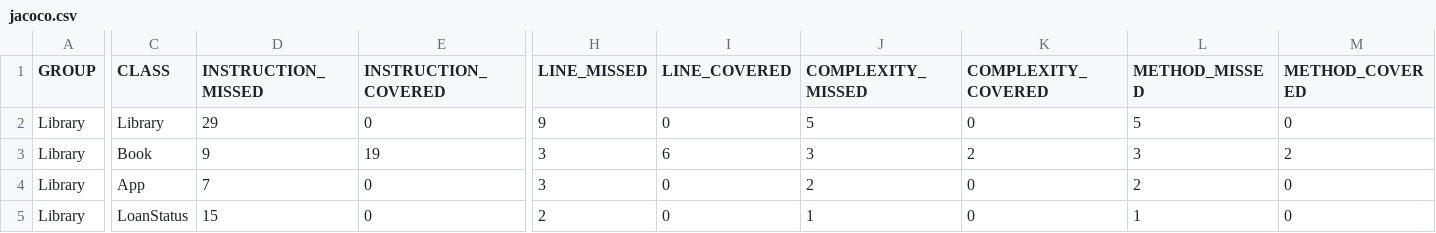
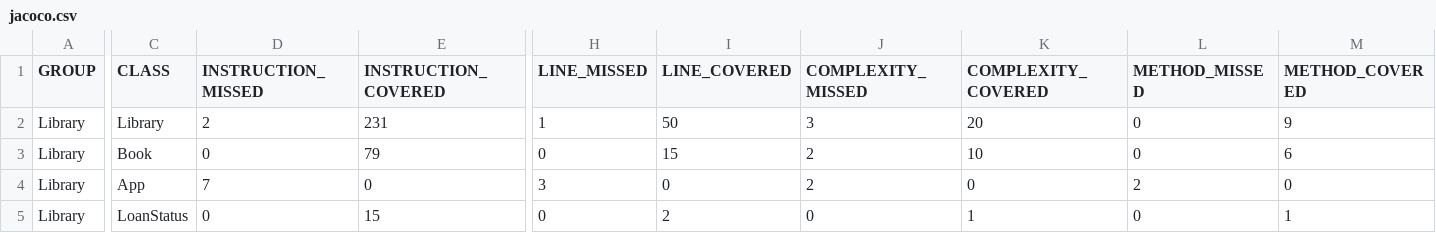
Before and after one commit to Sebastian-villarraga/CVDS-LAB03, a CSV file: Library/target/site/jacoco/jacoco.csv, drawn as a sheet; only a part is shown, gaps mark what is left out; the diff covers the shown part only; the diff names each change by its address in the sheet, - before the commit and + after, or states it on an @@ line.

```diff
--- a/Library/target/site/jacoco/jacoco.csv
+++ b/Library/target/site/jacoco/jacoco.csv
-D2 (INSTRUCTION_MISSED): 29
+D2 (INSTRUCTION_MISSED): 2
-E2 (INSTRUCTION_COVERED): 0
+E2 (INSTRUCTION_COVERED): 231
-H2 (LINE_MISSED): 9
+H2 (LINE_MISSED): 1
-I2 (LINE_COVERED): 0
+I2 (LINE_COVERED): 50
-J2 (COMPLEXITY_MISSED): 5
+J2 (COMPLEXITY_MISSED): 3
-K2 (COMPLEXITY_COVERED): 0
+K2 (COMPLEXITY_COVERED): 20
-L2 (METHOD_MISSED): 5
+L2 (METHOD_MISSED): 0
-M2 (METHOD_COVERED): 0
+M2 (METHOD_COVERED): 9
-D3 (INSTRUCTION_MISSED): 9
+D3 (INSTRUCTION_MISSED): 0
-E3 (INSTRUCTION_COVERED): 19
+E3 (INSTRUCTION_COVERED): 79
-H3 (LINE_MISSED): 3
+H3 (LINE_MISSED): 0
-I3 (LINE_COVERED): 6
+I3 (LINE_COVERED): 15
-J3 (COMPLEXITY_MISSED): 3
+J3 (COMPLEXITY_MISSED): 2
-K3 (COMPLEXITY_COVERED): 2
+K3 (COMPLEXITY_COVERED): 10
-L3 (METHOD_MISSED): 3
+L3 (METHOD_MISSED): 0
-M3 (METHOD_COVERED): 2
+M3 (METHOD_COVERED): 6
-D5 (INSTRUCTION_MISSED): 15
+D5 (INSTRUCTION_MISSED): 0
-E5 (INSTRUCTION_COVERED): 0
+E5 (INSTRUCTION_COVERED): 15
-H5 (LINE_MISSED): 2
+H5 (LINE_MISSED): 0
-I5 (LINE_COVERED): 0
+I5 (LINE_COVERED): 2
-J5 (COMPLEXITY_MISSED): 1
+J5 (COMPLEXITY_MISSED): 0
-K5 (COMPLEXITY_COVERED): 0
+K5 (COMPLEXITY_COVERED): 1
-L5 (METHOD_MISSED): 1
+L5 (METHOD_MISSED): 0
-M5 (METHOD_COVERED): 0
+M5 (METHOD_COVERED): 1
```
Also changed, not shown: 20 edited cells elsewhere in this file, 49 other files.
